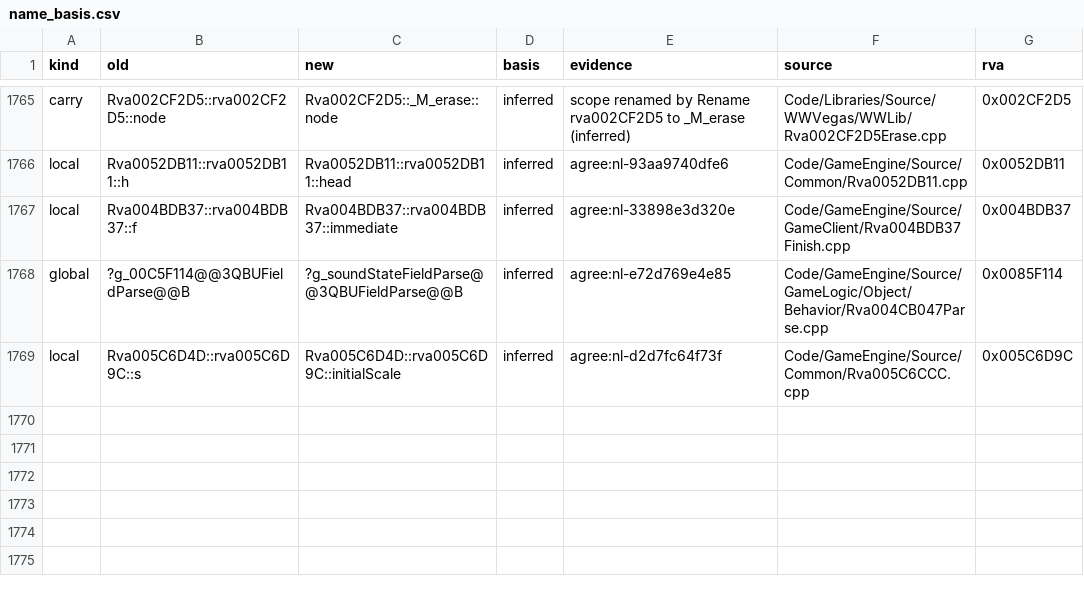
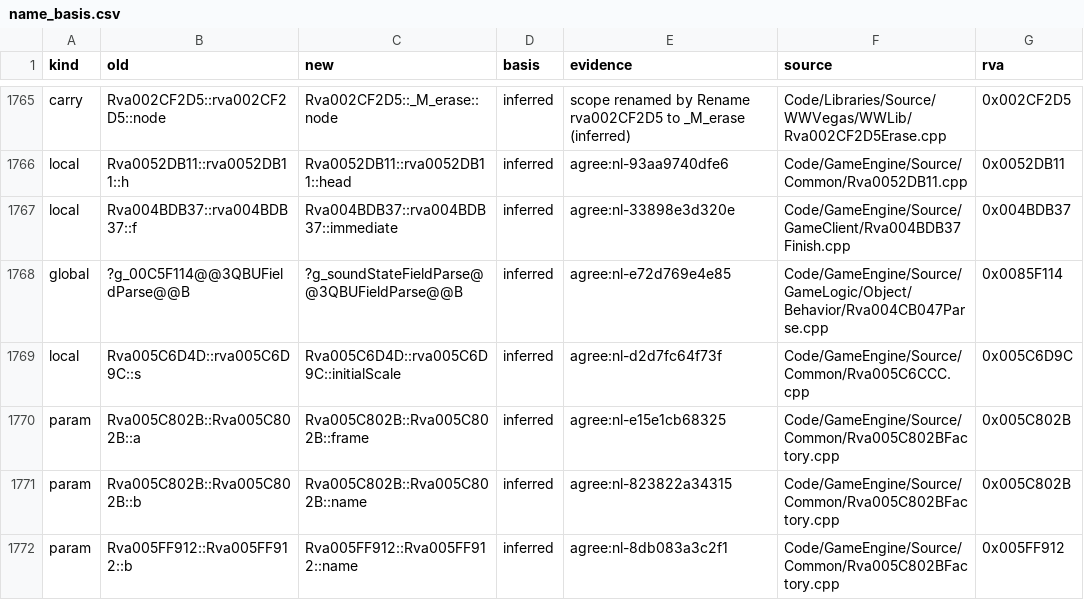
Before and after one commit to Alitryel/Open-BFME-2, a CSV file: reverse/name_basis.csv, drawn as a sheet; only a part is shown, gaps mark what is left out.

```diff
--- a/reverse/name_basis.csv
+++ b/reverse/name_basis.csv
@@ -1769 +1769,4 @@ global,?g_00C5F114@@3QBUFieldParse@@B,?g_soundStateFieldParse@@3QBUFieldParse@@B
 local,Rva005C6D4D::rva005C6D9C::s,Rva005C6D4D::rva005C6D9C::initialScale,inferred,agree:nl-d2d7fc64f73f,Code/GameEngine/Source/Common/Rva005C6CCC.cpp,0x005C6D9C
+param,Rva005C802B::Rva005C802B::a,Rva005C802B::Rva005C802B::frame,inferred,agree:nl-e15e1cb68325,Code/GameEngine/Source/Common/Rva005C802BFactory.cpp,0x005C802B
+param,Rva005C802B::Rva005C802B::b,Rva005C802B::Rva005C802B::name,inferred,agree:nl-823822a34315,Code/GameEngine/Source/Common/Rva005C802BFactory.cpp,0x005C802B
+param,Rva005FF912::Rva005FF912::b,Rva005FF912::Rva005FF912::name,inferred,agree:nl-8db083a3c2f1,Code/GameEngine/Source/Common/Rva005C802BFactory.cpp,0x005FF912
```
Also changed, not shown: reverse/name_agreed.csv, 2 other files.
